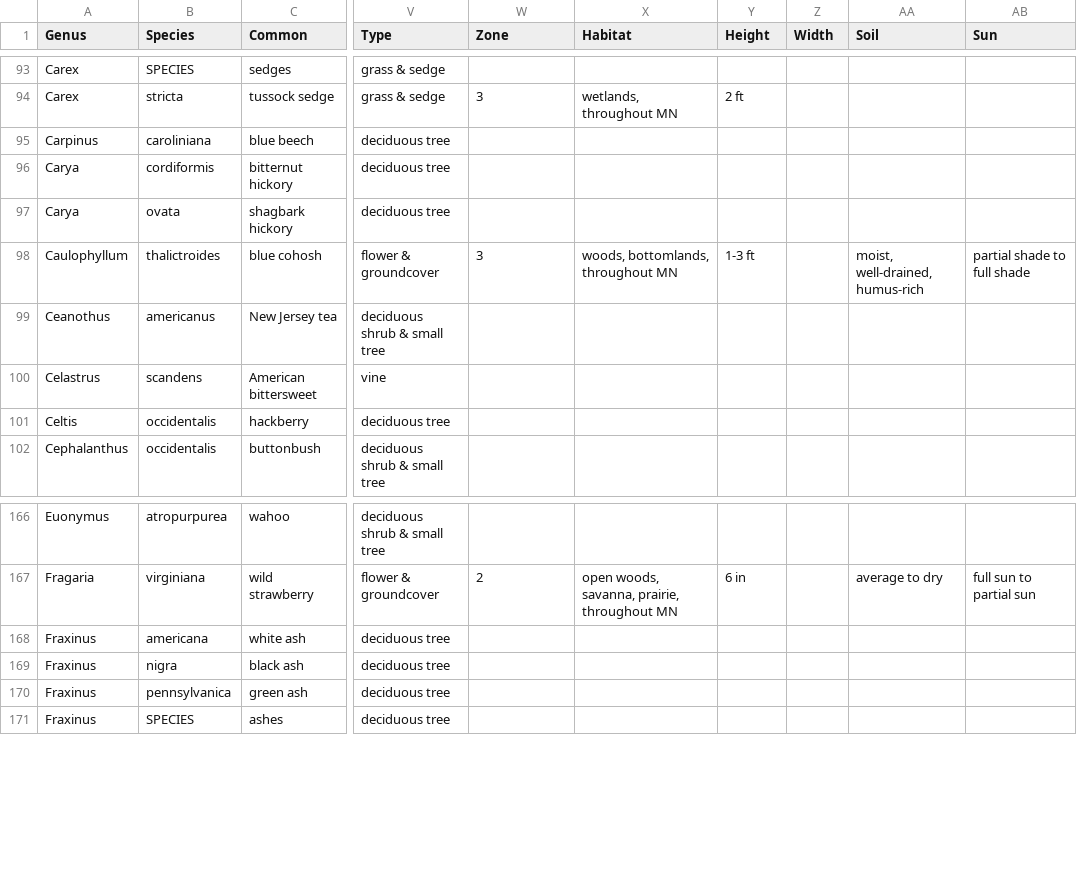
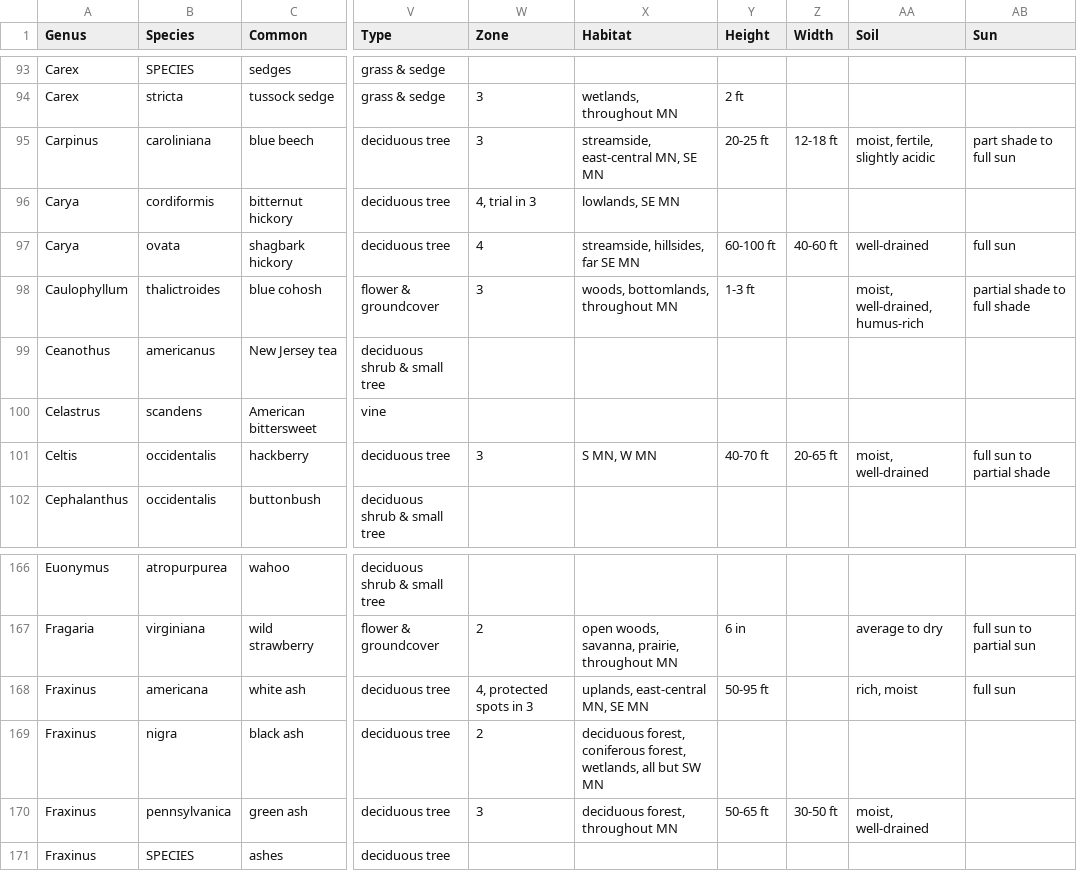
Before and after one commit to thebigez8/native_plants, a CSV file: data/native_plants_qc.csv, drawn as a sheet; only a part is shown, gaps mark what is left out; the diff covers the shown part only; the diff names each change by its address in the sheet, - before the commit and + after, or states it on an @@ line.

Commit message:
finish deciduous trees

```diff
--- a/data/native_plants_qc.csv
+++ b/data/native_plants_qc.csv
-W95 (Zone): (empty)
+W95 (Zone): 3
-X95 (Habitat): (empty)
+X95 (Habitat): streamside, east-central MN, SE MN
-Y95 (Height): (empty)
+Y95 (Height): 20-25 ft
-Z95 (Width): (empty)
+Z95 (Width): 12-18 ft
-AA95 (Soil): (empty)
+AA95 (Soil): moist, fertile, slightly acidic
-AB95 (Sun): (empty)
+AB95 (Sun): part shade to full sun
-W96 (Zone): (empty)
+W96 (Zone): 4, trial in 3
-X96 (Habitat): (empty)
+X96 (Habitat): lowlands, SE MN
-W97 (Zone): (empty)
+W97 (Zone): 4
-X97 (Habitat): (empty)
+X97 (Habitat): streamside, hillsides, far SE MN
-Y97 (Height): (empty)
+Y97 (Height): 60-100 ft
-Z97 (Width): (empty)
+Z97 (Width): 40-60 ft
-AA97 (Soil): (empty)
+AA97 (Soil): well-drained
-AB97 (Sun): (empty)
+AB97 (Sun): full sun
-W101 (Zone): (empty)
+W101 (Zone): 3
-X101 (Habitat): (empty)
+X101 (Habitat): S MN, W MN
-Y101 (Height): (empty)
+Y101 (Height): 40-70 ft
-Z101 (Width): (empty)
+Z101 (Width): 20-65 ft
-AA101 (Soil): (empty)
+AA101 (Soil): moist, well-drained
-AB101 (Sun): (empty)
+AB101 (Sun): full sun to partial shade
-W168 (Zone): (empty)
+W168 (Zone): 4, protected spots in 3
-X168 (Habitat): (empty)
+X168 (Habitat): uplands, east-central MN, SE MN
-Y168 (Height): (empty)
+Y168 (Height): 50-95 ft
-AA168 (Soil): (empty)
+AA168 (Soil): rich, moist
-AB168 (Sun): (empty)
+AB168 (Sun): full sun
-W169 (Zone): (empty)
+W169 (Zone): 2
-X169 (Habitat): (empty)
+X169 (Habitat): deciduous forest, coniferous forest, wetlands, all but SW MN
-W170 (Zone): (empty)
+W170 (Zone): 3
-X170 (Habitat): (empty)
+X170 (Habitat): deciduous forest, throughout MN
-Y170 (Height): (empty)
+Y170 (Height): 50-65 ft
-Z170 (Width): (empty)
+Z170 (Width): 30-50 ft
-AA170 (Soil): (empty)
+AA170 (Soil): moist, well-drained
```
Also changed, not shown: 71 edited cells elsewhere in this file.
